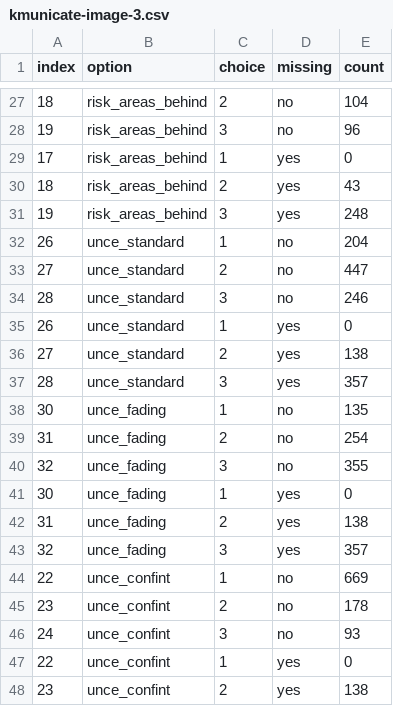
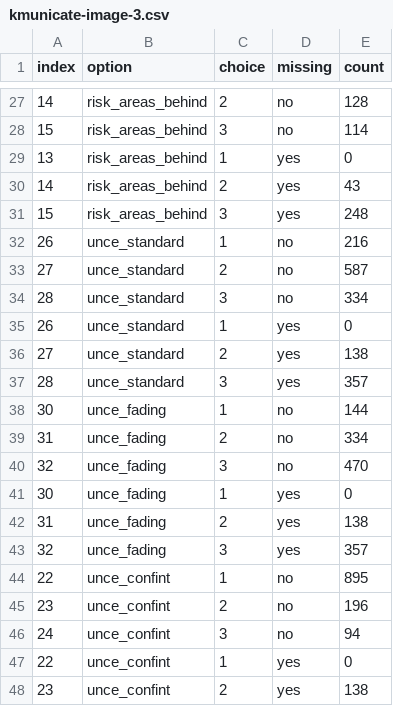
Before and after one commit to robertgrant/dataviz-book, a CSV file: training/kmunicate-image-3.csv, drawn as a sheet; only a part is shown, gaps mark what is left out; the diff covers the shown part only.

```diff
--- a/training/kmunicate-image-3.csv
+++ b/training/kmunicate-image-3.csv
@@ -27,9 +27,9 @@ index,option,choice,missing,count
-18,risk_areas_behind,2,no,104
-19,risk_areas_behind,3,no,96
-17,risk_areas_behind,1,yes,0
-18,risk_areas_behind,2,yes,43
-19,risk_areas_behind,3,yes,248
-26,unce_standard,1,no,204
-27,unce_standard,2,no,447
-28,unce_standard,3,no,246
+14,risk_areas_behind,2,no,128
+15,risk_areas_behind,3,no,114
+13,risk_areas_behind,1,yes,0
+14,risk_areas_behind,2,yes,43
+15,risk_areas_behind,3,yes,248
+26,unce_standard,1,no,216
+27,unce_standard,2,no,587
+28,unce_standard,3,no,334
 26,unce_standard,1,yes,0
@@ -37,5 +37,5 @@ index,option,choice,missing,count
 28,unce_standard,3,yes,357
-30,unce_fading,1,no,135
-31,unce_fading,2,no,254
-32,unce_fading,3,no,355
+30,unce_fading,1,no,144
+31,unce_fading,2,no,334
+32,unce_fading,3,no,470
 30,unce_fading,1,yes,0
@@ -43,5 +43,5 @@ index,option,choice,missing,count
 32,unce_fading,3,yes,357
-22,unce_confint,1,no,669
-23,unce_confint,2,no,178
-24,unce_confint,3,no,93
+22,unce_confint,1,no,895
+23,unce_confint,2,no,196
+24,unce_confint,3,no,94
 22,unce_confint,1,yes,0
```
Also changed, not shown: 32 edited cells elsewhere in this file, training/kmunicate-image-1.csv, training/kmunicate-image-2.csv, 17 other files.
